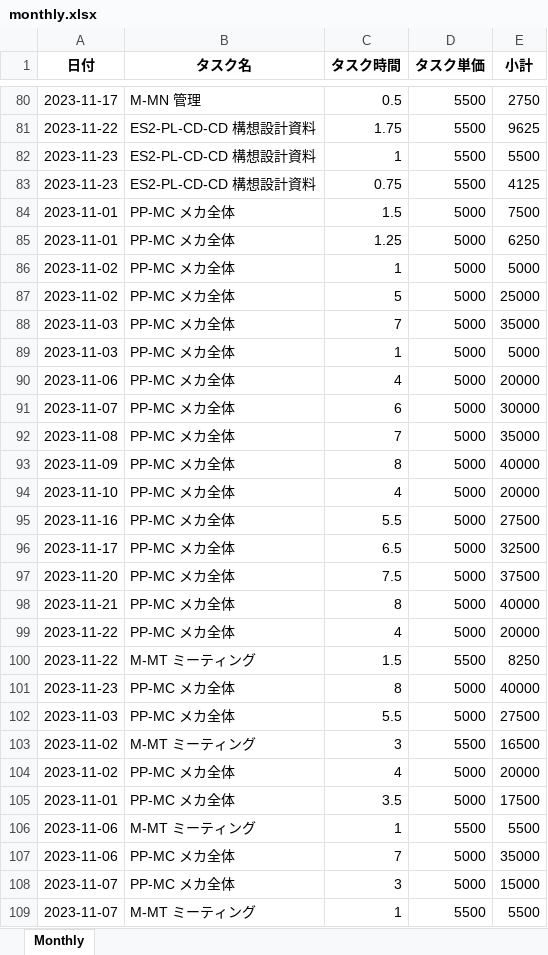
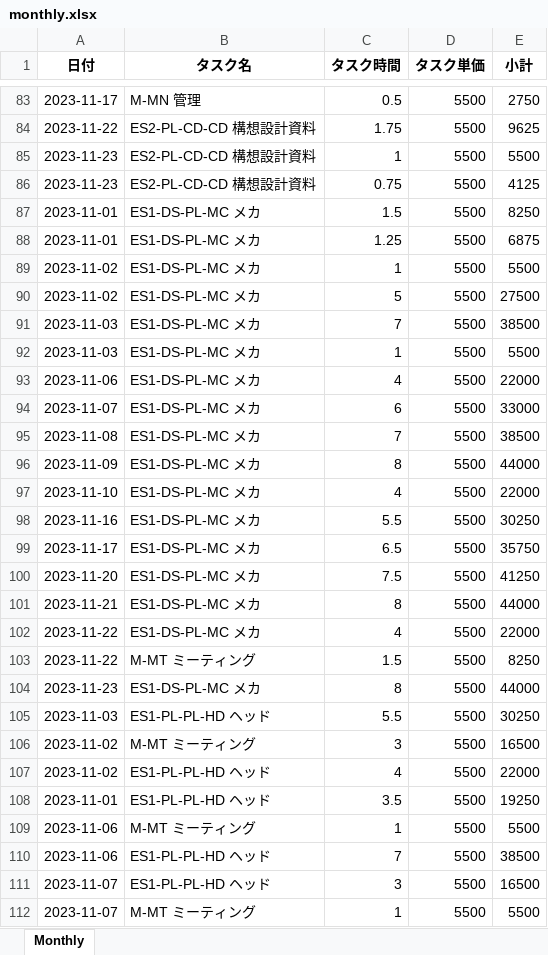
Before and after one commit to fsetp/Wrike, an Excel workbook: monthly.xlsx, sheet Monthly, drawn as a sheet; only a part is shown, gaps mark what is left out; values as stored, in another font and other column widths than the file's, no borders; addresses are those after the commit; the diff covers the shown part only; the diff names each change by its address in the sheet, - before the commit and + after, or states it on an @@ line.

```diff
--- a/monthly.xlsx (sheet Monthly)
+++ b/monthly.xlsx (sheet Monthly)
-B87:B102 (タスク名): PP-MC メカ全体
+B87:B102 (タスク名): ES1-DS-PL-MC メカ
-D87:D102 (タスク単価): 5000
+D87:D102 (タスク単価): 5500
-E87 (小計): 7500
+E87 (小計): 8250
-E88 (小計): 6250
+E88 (小計): 6875
-E89 (小計): 5000
+E89 (小計): 5500
-E90 (小計): 25000
+E90 (小計): 27500
-E91 (小計): 35000
+E91 (小計): 38500
-E92 (小計): 5000
+E92 (小計): 5500
-E93 (小計): 20000
+E93 (小計): 22000
-E94 (小計): 30000
+E94 (小計): 33000
-E95 (小計): 35000
+E95 (小計): 38500
-E96 (小計): 40000
+E96 (小計): 44000
-E97 (小計): 20000
+E97 (小計): 22000
-E98 (小計): 27500
+E98 (小計): 30250
-E99 (小計): 32500
+E99 (小計): 35750
-E100 (小計): 37500
+E100 (小計): 41250
-E101 (小計): 40000
+E101 (小計): 44000
-E102 (小計): 20000
+E102 (小計): 22000
-B104 (タスク名): PP-MC メカ全体
+B104 (タスク名): ES1-DS-PL-MC メカ
-D104:D105 (タスク単価): 5000
+D104:D105 (タスク単価): 5500
-E104 (小計): 40000
+E104 (小計): 44000
-B105 (タスク名): PP-MC メカ全体
+B105 (タスク名): ES1-PL-PL-HD ヘッド
-E105 (小計): 27500
+E105 (小計): 30250
-B107:B108 (タスク名): PP-MC メカ全体
+B107:B108 (タスク名): ES1-PL-PL-HD ヘッド
-D107:D108 (タスク単価): 5000
+D107:D108 (タスク単価): 5500
-E107 (小計): 20000
+E107 (小計): 22000
-E108 (小計): 17500
+E108 (小計): 19250
-B110:B111 (タスク名): PP-MC メカ全体
+B110:B111 (タスク名): ES1-PL-PL-HD ヘッド
-D110:D111 (タスク単価): 5000
+D110:D111 (タスク単価): 5500
-E110 (小計): 35000
+E110 (小計): 38500
-E111 (小計): 15000
+E111 (小計): 16500
```
Also changed, not shown: 139 added rows and 60 edited cells elsewhere in this sheet, output.xlsx, 6 other files.
